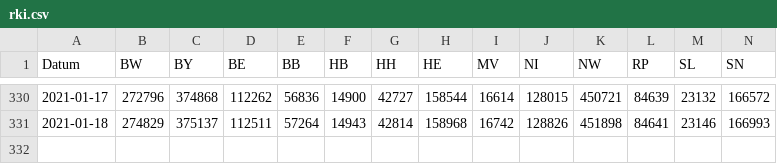
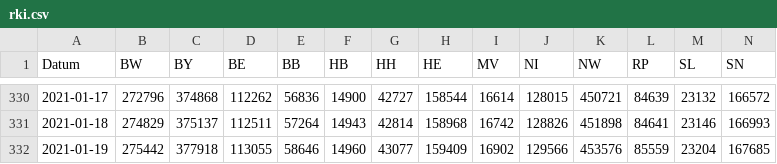
Before and after one commit to j-fu/coronaplot, a CSV file: code/rki.csv, drawn as a sheet; only a part is shown, gaps mark what is left out; rows hold the shown columns only; the diff names each change by its address in the sheet, - before the commit and + after, or states it on an @@ line.

Commit message:
data update

```diff
--- a/code/rki.csv
+++ b/code/rki.csv
+row 332: 2021-01-19 | 275442 | 377918 | 113055 | 58646 | 14960 | 43077 | 159409 | 16902 | 129566 | 453576 | 85559 | 23204 | 167685
```
Also changed, not shown: 14 other files.
